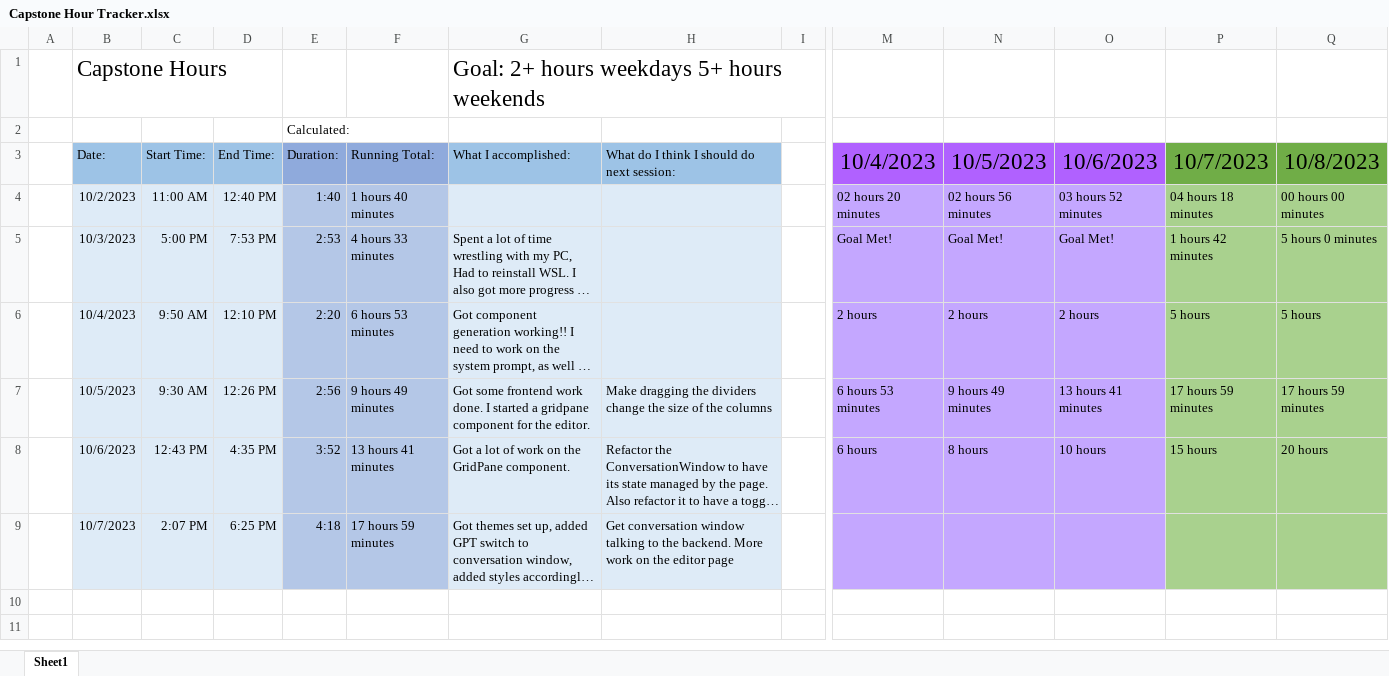
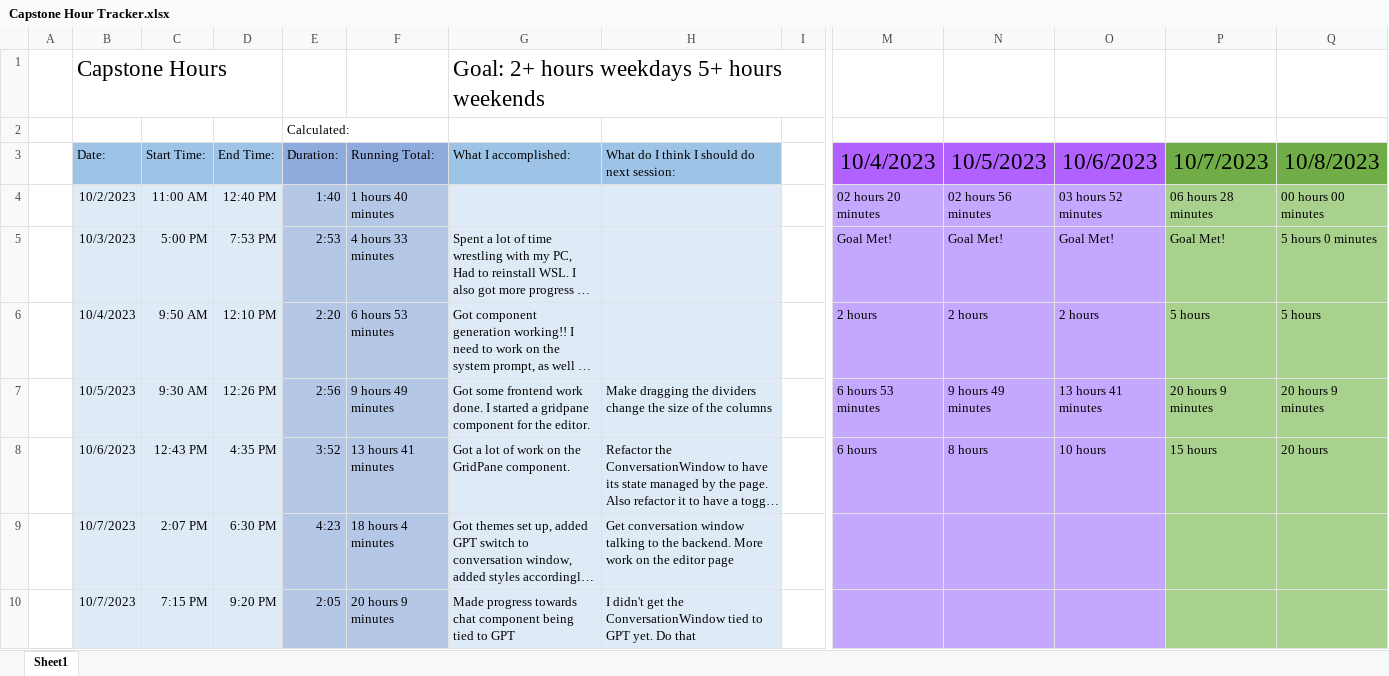
Before and after one commit to alexbatesdev/Neumont-Capstone, an Excel workbook: Documents/Capstone Hour Tracker.xlsx, sheet Sheet1, drawn as a sheet; only a part is shown, gaps mark what is left out; long unchanged cells end in …; values as stored, in another font and other column widths than the file's, no borders; rows hold the shown columns only; the diff names each change by its address in the sheet, - before the commit and + after, or states it on an @@ line.

Commit message:
Progress on ConversationWindow

```diff
--- a/Documents/Capstone Hour Tracker.xlsx (sheet Sheet1)
+++ b/Documents/Capstone Hour Tracker.xlsx (sheet Sheet1)
-P4 (10/7/2023): 04 hours 18 minutes
+P4 (10/7/2023): 06 hours 28 minutes
-P5 (10/7/2023): 1 hours 42 minutes
+P5 (10/7/2023): Goal Met!
-P7 (10/7/2023): 17 hours 59 minutes
+P7 (10/7/2023): 20 hours 9 minutes
-Q7 (10/8/2023): 17 hours 59 minutes
+Q7 (10/8/2023): 20 hours 9 minutes
-D9 (End Time:): 6:25 PM
+D9 (End Time:): 6:30 PM
-E9 (Duration:): 4:18
+E9 (Duration:): 4:23
-F9 (Running Total:): 17 hours 59 minutes
+F9 (Running Total:): 18 hours 4 minutes
+row 10:  | 10/7/2023 | 7:15 PM | 9:20 PM | 2:05 | 20 hours 9 minutes | Made progress towards chat component being tied to GPT | I didn't get the ConversationWindow tied to GPT yet. Do that
```
Also changed, not shown: 6 other files.
